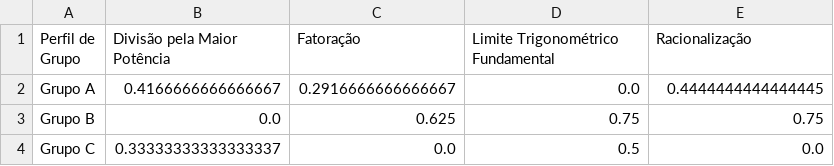
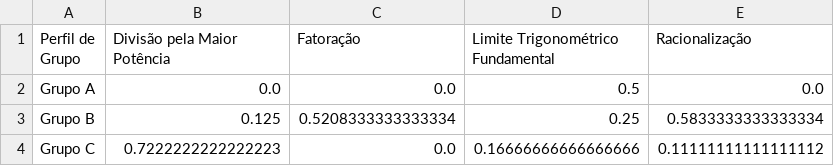
Before and after one commit to PedroGcruz0/SolveWM, a CSV file: reports/analise_dos_clusters.csv, drawn as a sheet.

```diff
--- a/reports/analise_dos_clusters.csv
+++ b/reports/analise_dos_clusters.csv
@@ -1,4 +1,4 @@
 Perfil de Grupo,Divisão pela Maior Potência,Fatoração,Limite Trigonométrico Fundamental,Racionalização
-Grupo A,0.4166666666666667,0.2916666666666667,0.0,0.4444444444444445
-Grupo B,0.0,0.625,0.75,0.75
-Grupo C,0.33333333333333337,0.0,0.5,0.0
+Grupo A,0.0,0.0,0.5,0.0
+Grupo B,0.125,0.5208333333333334,0.25,0.5833333333333334
+Grupo C,0.7222222222222223,0.0,0.16666666666666666,0.11111111111111112
```
Also changed, not shown: reports/resultado_clusters_usuarios.csv, 25 other files.
